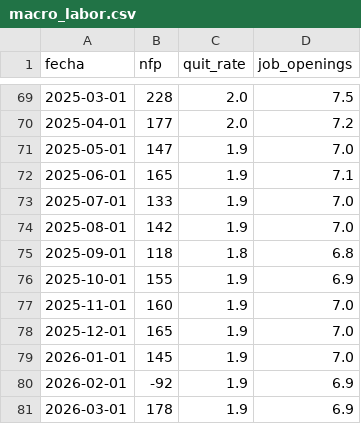
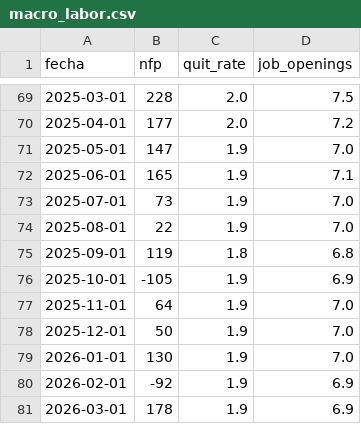
Before and after one commit to garciaborgheslautaro/acavalores-monitor-macro, a CSV file: data/macro_labor.csv, drawn as a sheet; only a part is shown, gaps mark what is left out.

```diff
--- a/data/macro_labor.csv
+++ b/data/macro_labor.csv
@@ -72,9 +72,9 @@ fecha,nfp,quit_rate,job_openings
 2025-06-01,165,1.9,7.1
-2025-07-01,133,1.9,7.0
-2025-08-01,142,1.9,7.0
-2025-09-01,118,1.8,6.8
-2025-10-01,155,1.9,6.9
-2025-11-01,160,1.9,7.0
-2025-12-01,165,1.9,7.0
-2026-01-01,145,1.9,7.0
+2025-07-01,73,1.9,7.0
+2025-08-01,22,1.9,7.0
+2025-09-01,119,1.8,6.8
+2025-10-01,-105,1.9,6.9
+2025-11-01,64,1.9,7.0
+2025-12-01,50,1.9,7.0
+2026-01-01,130,1.9,7.0
 2026-02-01,-92,1.9,6.9
```
Also changed, not shown: 3 other files.
